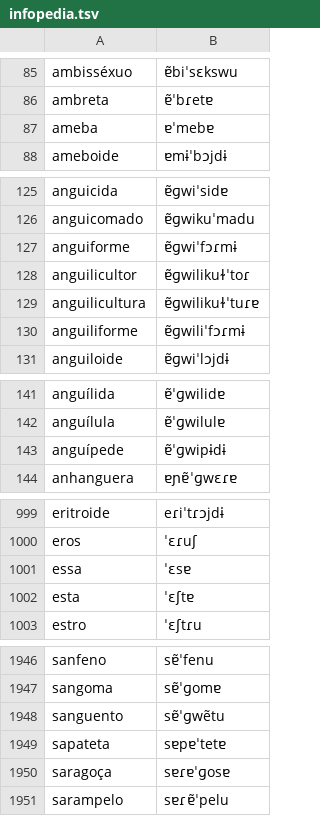
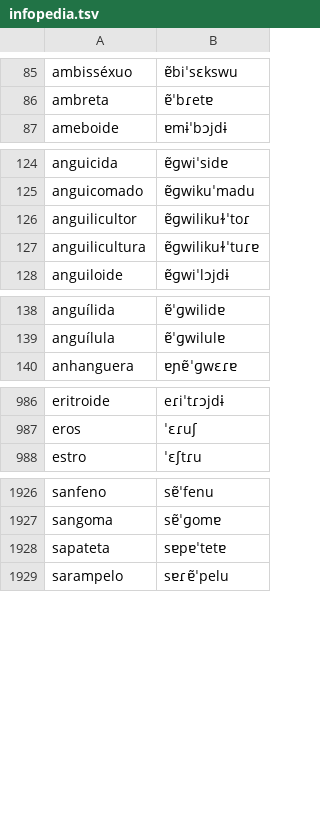
Before and after one commit to TigreGotico/o2i-lexicons, a TSV file: o2i_lexicons/data/pt-PT/infopedia.tsv, drawn as a sheet; only a part is shown, gaps mark what is left out; the diff covers the shown part only; the diff names each change by its address in the sheet, - before the commit and + after, or states it on an @@ line.

```diff
--- a/o2i_lexicons/data/pt-PT/infopedia.tsv
+++ b/o2i_lexicons/data/pt-PT/infopedia.tsv
-row 87: ameba | ɐˈmebɐ
-row 127: anguiforme | ɐ̃ɡwiˈfɔɾmɨ
-row 130: anguiliforme | ɐ̃ɡwiliˈfɔɾmɨ
-row 143: anguípede | ɐ̃ˈɡwipɨdɨ
-row 1001: essa | ˈɛsɐ
-row 1002: esta | ˈɛʃtɐ
-row 1948: sanguento | sɐ̃ˈɡwẽtu
-row 1950: saragoça | sɐɾɐˈɡosɐ
```
Also changed, not shown: 16 removed rows elsewhere in this file, 5 other files.
